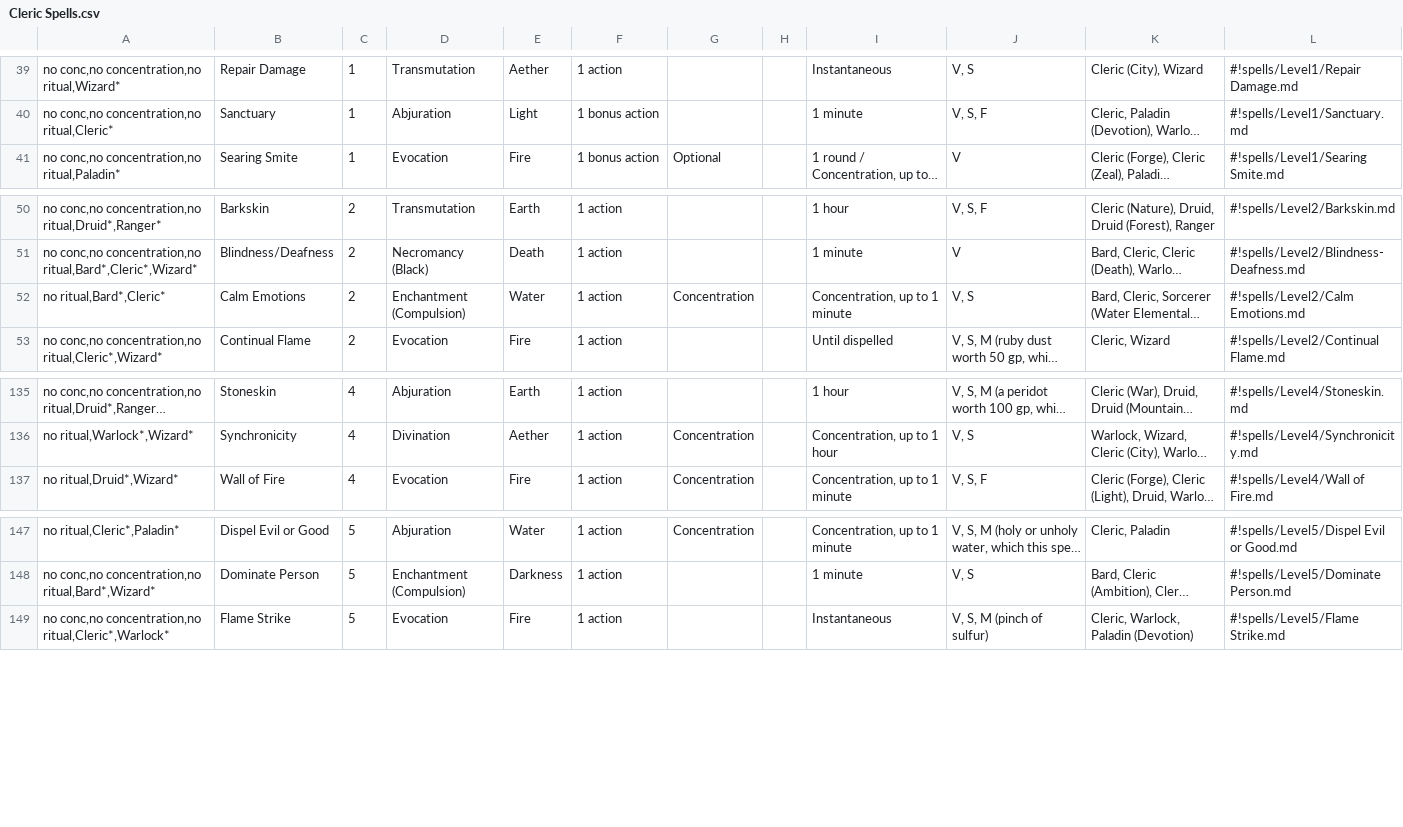
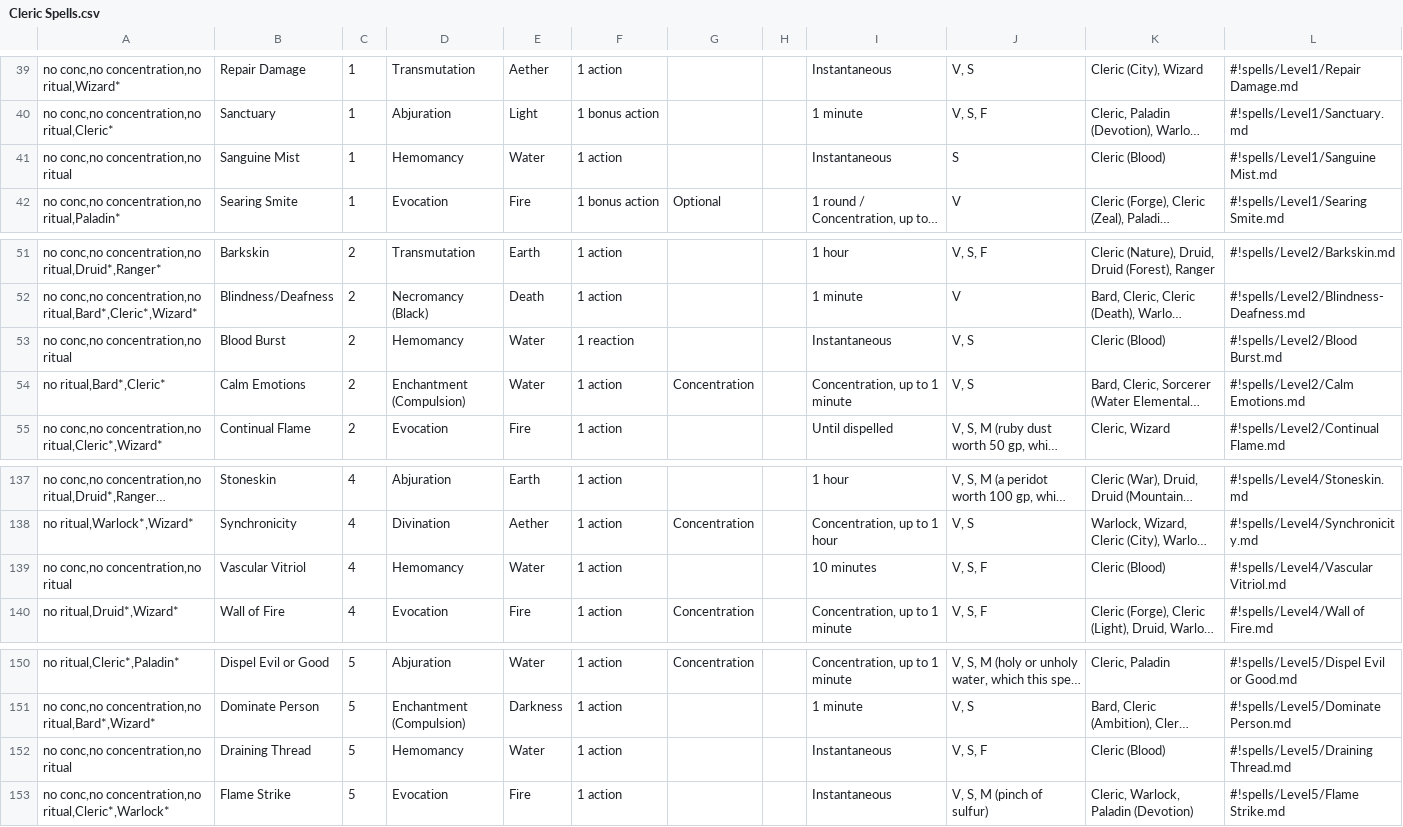
Before and after one commit to LadyAelita/5e-n1300, a CSV file: en_US/indices/Cleric Spells.csv, drawn as a sheet; only a part is shown, gaps mark what is left out; long unchanged cells end in …; the diff names each change by its address in the sheet, - before the commit and + after, or states it on an @@ line.

Commit message:
Add a few hemomancy spells for Cleric: Blood Domain

```diff
--- a/en_US/indices/Cleric Spells.csv
+++ b/en_US/indices/Cleric Spells.csv
+row 41: no conc,no concentration,no ritual | Sanguine Mist | 1 | Hemomancy | Water | 1 action |  |  | Instantaneous | S | Cleric (Blood) | #!spells/Level1/Sanguine Mist.md
+row 53: no conc,no concentration,no ritual | Blood Burst | 2 | Hemomancy | Water | 1 reaction |  |  | Instantaneous | V, S | Cleric (Blood) | #!spells/Level2/Blood Burst.md
+row 139: no conc,no concentration,no ritual | Vascular Vitriol | 4 | Hemomancy | Water | 1 action |  |  | 10 minutes | V, S, F | Cleric (Blood) | #!spells/Level4/Vascular Vitriol.md
+row 152: no conc,no concentration,no ritual | Draining Thread | 5 | Hemomancy | Water | 1 action |  |  | Instantaneous | V, S, F | Cleric (Blood) | #!spells/Level5/Draining Thread.md
```
Also changed, not shown: en_US/indices/Spells.csv, 4 other files.
